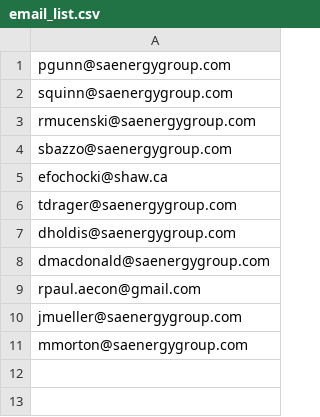
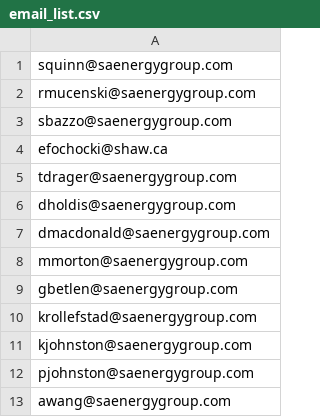
Before and after one commit to rjp301/pi-weather, a CSV file: email_list.csv, drawn as a sheet; removed rows and columns are numbered as before the commit, all else as after; the diff names each change by its address in the sheet, - before the commit and + after, or states it on an @@ line.

```diff
--- a/email_list.csv
+++ b/email_list.csv
-row 1: pgunn@saenergygroup.com
-row 9: rpaul.aecon@gmail.com
-row 10: jmueller@saenergygroup.com
+row 9: gbetlen@saenergygroup.com
+row 10: krollefstad@saenergygroup.com
+row 11: kjohnston@saenergygroup.com
+row 12: pjohnston@saenergygroup.com
+row 13: awang@saenergygroup.com
```
Also changed, not shown: weather_stations.csv, 17 other files.
